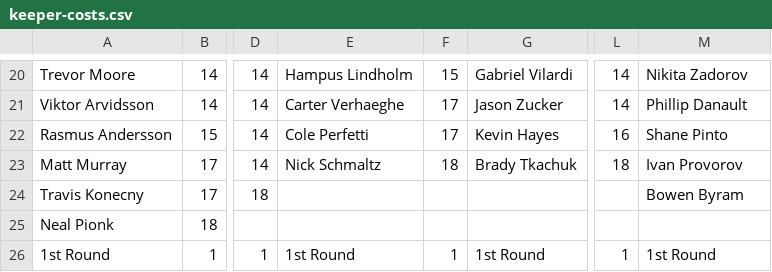
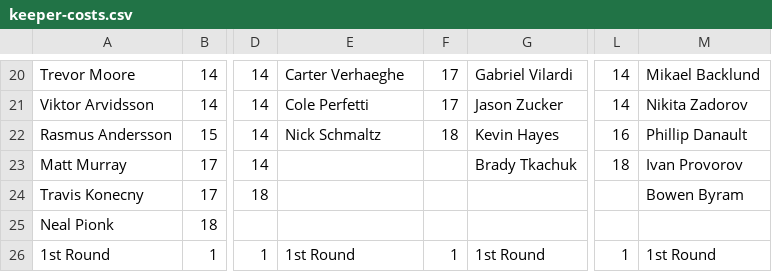
Before and after one commit to hkyplyr/keeper-league, a CSV file: docs/keeper-costs.csv, drawn as a sheet; only a part is shown, gaps mark what is left out; the diff covers the shown part only; the diff names each change by its address in the sheet, - before the commit and + after, or states it on an @@ line.

```diff
--- a/docs/keeper-costs.csv
+++ b/docs/keeper-costs.csv
-E20: Hampus Lindholm
+E20: Carter Verhaeghe
-F20: 15
+F20: 17
-M20: Nikita Zadorov
+M20: Mikael Backlund
-E21: Carter Verhaeghe
+E21: Cole Perfetti
-M21: Phillip Danault
+M21: Nikita Zadorov
-E22: Cole Perfetti
+E22: Nick Schmaltz
-F22: 17
+F22: 18
-M22: Shane Pinto
+M22: Phillip Danault
-E23: Nick Schmaltz
+E23: (empty)
-F23: 18
+F23: (empty)
```
Also changed, not shown: 30 edited cells elsewhere in this file.
